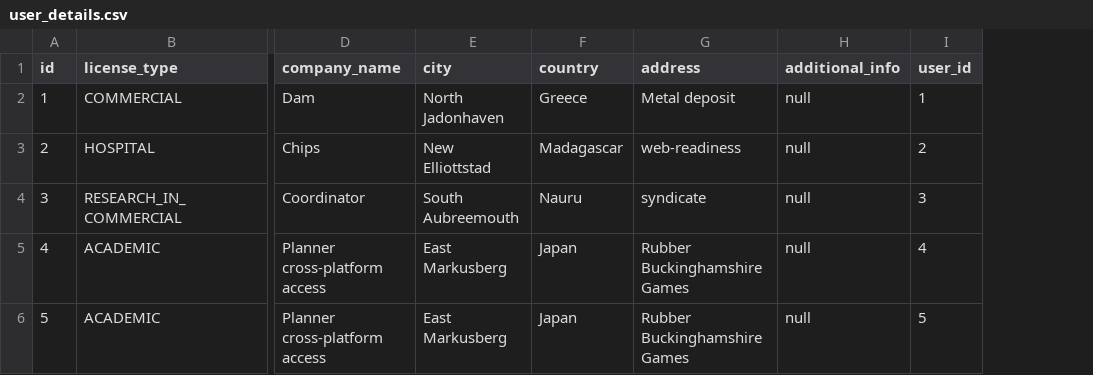
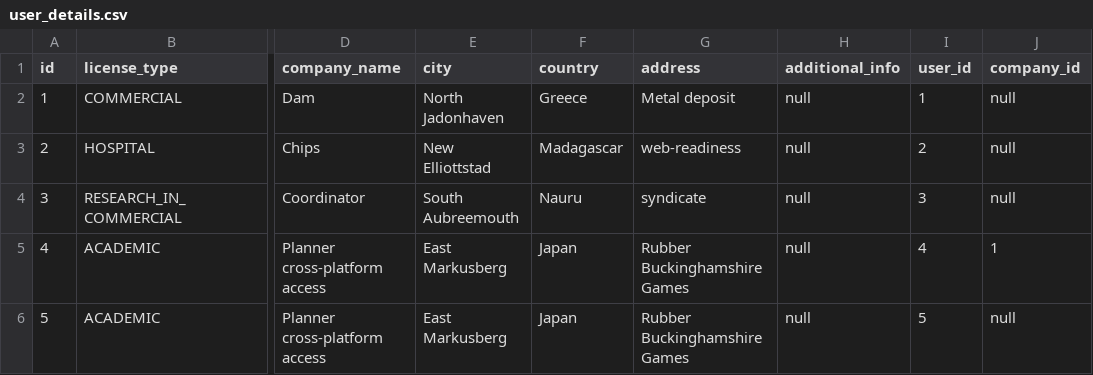
Before and after one commit to oncokb/oncokb-public, a CSV file: src/main/resources/config/liquibase/fake-data/user_details.csv, drawn as a sheet; only a part is shown, gaps mark what is left out; the diff names each change by its address in the sheet, - before the commit and + after, or states it on an @@ line.

Commit message:
Add company fake data (#790)
Add fake company data and update one user to be a company user

```diff
--- a/src/main/resources/config/liquibase/fake-data/user_details.csv
+++ b/src/main/resources/config/liquibase/fake-data/user_details.csv
+column J (company_id), rows 2-6: null | null | null | 1 | null
```
Also changed, not shown: 6 other files.
